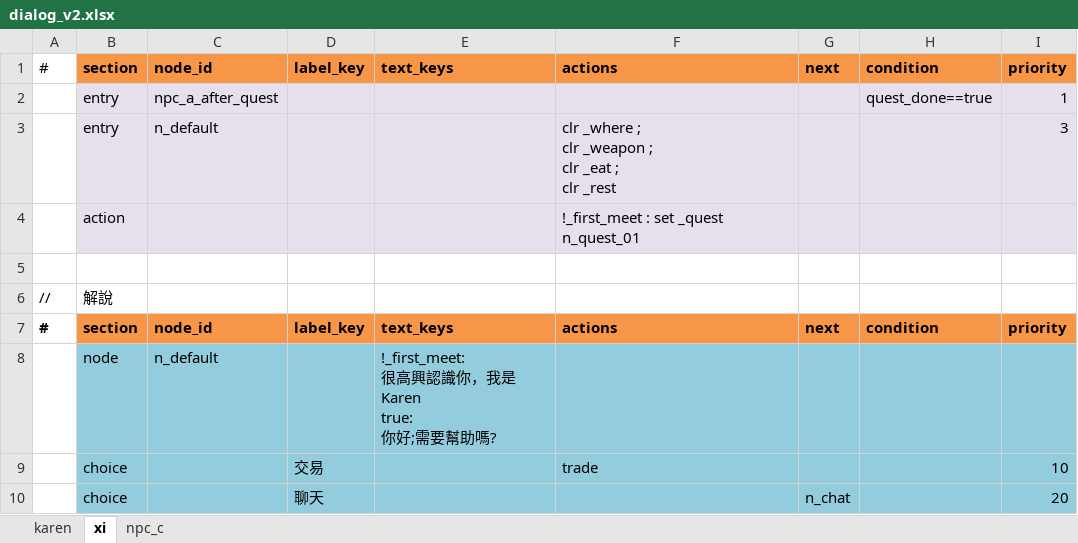
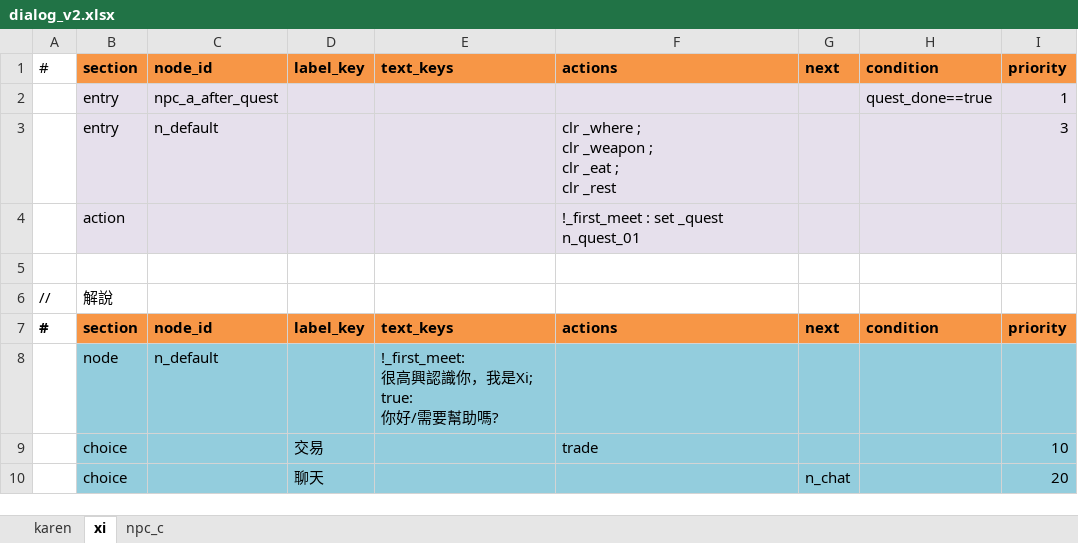
Before and after one commit to bwm0822/game_02, an Excel workbook: xls/dialog_v2.xlsx, sheet xi, drawn as a sheet; only a part is shown; values as stored, in another font and other column widths than the file's, no borders; ↵ is a line break in a cell; the diff names each change by its address in the sheet, - before the commit and + after, or states it on an @@ line.

```diff
--- a/xls/dialog_v2.xlsx (sheet xi)
+++ b/xls/dialog_v2.xlsx (sheet xi)
-E8: !_first_meet: ↵ 很高興認識你，我是Karen ↵ true: ↵ 你好;需要幫助嗎?
+E8: !_first_meet: ↵ 很高興認識你，我是Xi; ↵ true: ↵ 你好/需要幫助嗎?
```
Also changed, not shown: sheet karen, xls/quest_v2.xlsx, 5 other files.
